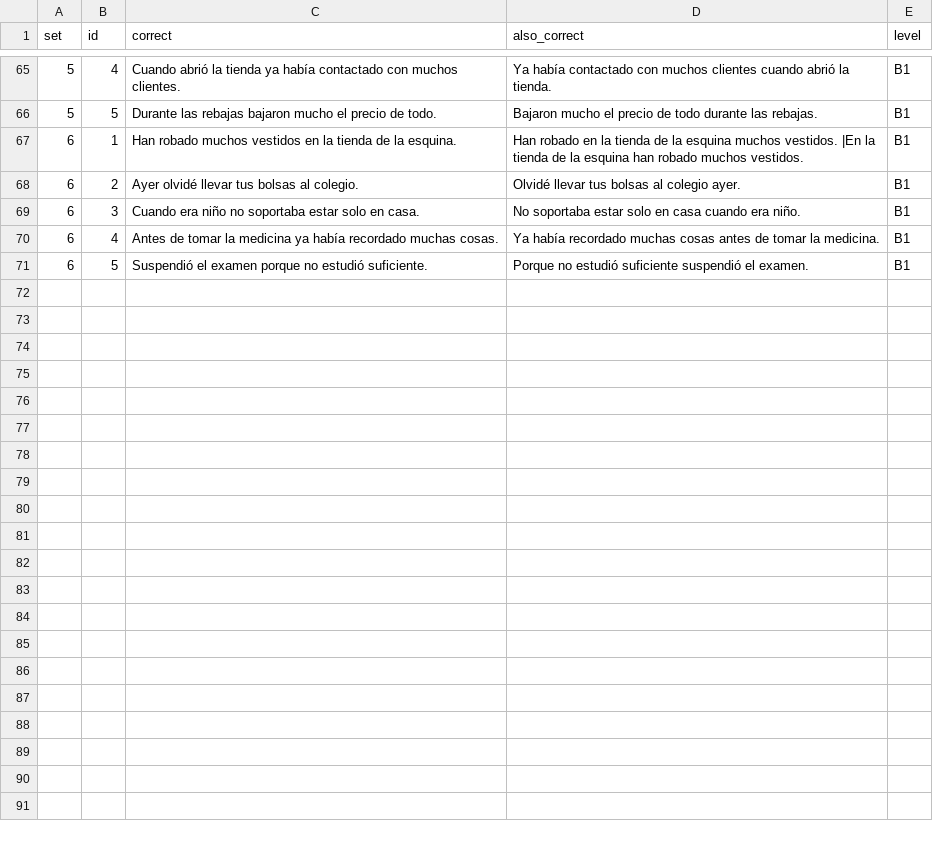
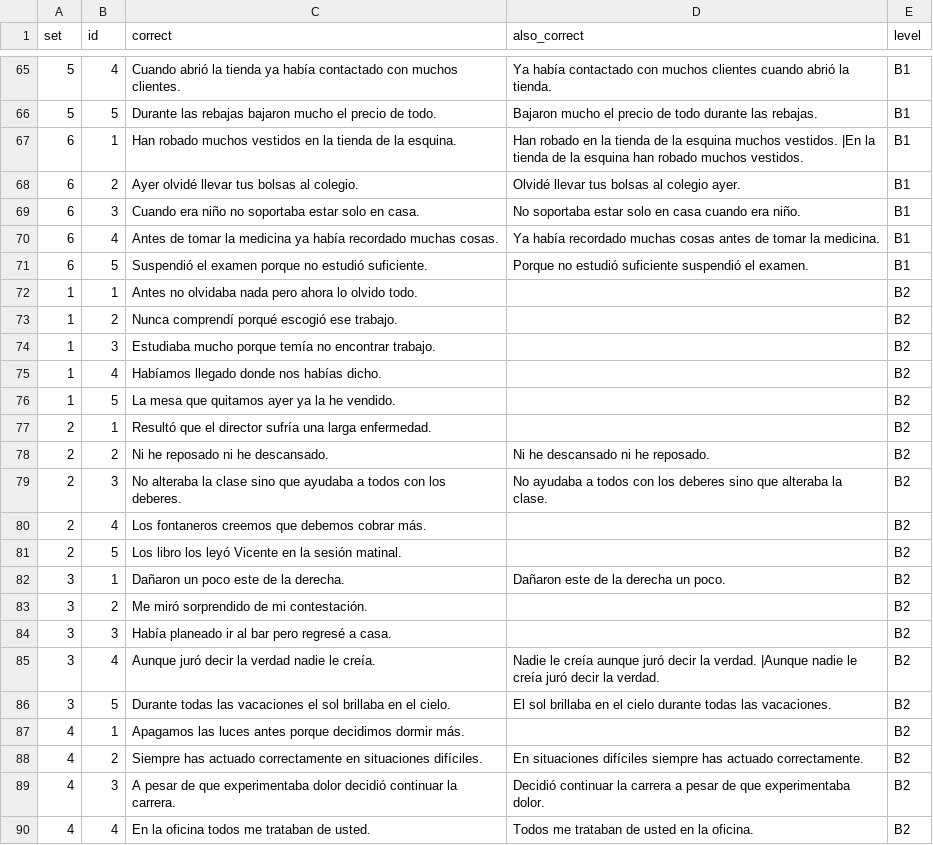
Before and after one commit to beaim19/spanishdespacio, a CSV file: content/exercises/pasado-regular-ordena.csv, drawn as a sheet; only a part is shown, gaps mark what is left out; the diff covers the shown part only.

```diff
--- a/content/exercises/pasado-regular-ordena.csv
+++ b/content/exercises/pasado-regular-ordena.csv
@@ -71 +71,20 @@
 6,5,Suspendió el examen porque no estudió suficiente. ,Porque no estudió suficiente suspendió el examen. ,B1
+1,1,Antes no olvidaba nada pero ahora lo olvido todo. ,,B2
+1,2,Nunca comprendí porqué escogió ese trabajo. ,,B2
+1,3,Estudiaba mucho porque temía no encontrar trabajo. ,,B2
+1,4,Habíamos llegado donde nos habías dicho. ,,B2
+1,5,La mesa que quitamos ayer ya la he vendido. ,,B2
+2,1,Resultó que el director sufría una larga enfermedad. ,,B2
+2,2,Ni he reposado ni he descansado.,Ni he descansado ni he reposado. ,B2
+2,3,No alteraba la clase sino que ayudaba a todos con los deberes. ,No ayudaba a todos con los deberes sino que alteraba la clase. ,B2
+2,4,Los fontaneros creemos que debemos cobrar más. ,,B2
+2,5,Los libro los leyó Vicente en la sesión matinal. ,,B2
+3,1,Dañaron un poco este de la derecha.,Dañaron este de la derecha un poco. ,B2
+3,2,Me miró sorprendido de mi contestación. ,,B2
+3,3,Había planeado ir al bar pero regresé a casa. ,,B2
+3,4,Aunque juró decir la verdad nadie le creía. ,Nadie le creía aunque juró decir la verdad. |Aunque nadie le creía juró decir la verdad. ,B2
+3,5,Durante todas las vacaciones el sol brillaba en el cielo. ,El sol brillaba en el cielo durante todas las vacaciones. ,B2
+4,1,Apagamos las luces antes porque decidimos dormir más. ,,B2
+4,2,Siempre has actuado correctamente en situaciones difíciles. ,En situaciones difíciles siempre has actuado correctamente. ,B2
+4,3,A pesar de que experimentaba dolor decidió continuar la carrera. ,Decidió continuar la carrera a pesar de que experimentaba dolor. ,B2
+4,4,En la oficina todos me trataban de usted. ,Todos me trataban de usted en la oficina. ,B2
```
Also changed, not shown: 11 added rows elsewhere in this file, content/exercises/genero.csv, content/exercises/pasado-irregular-empareja.csv, 6 other files.
